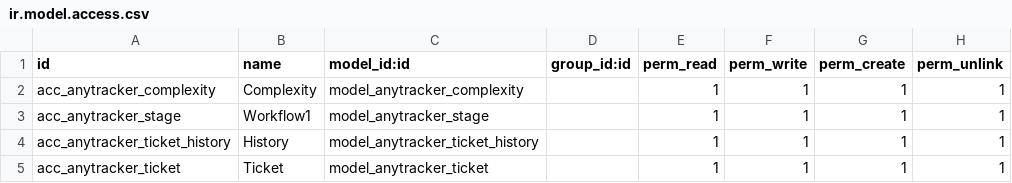
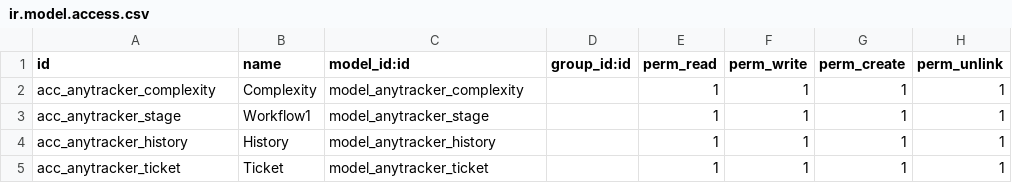
Before and after one commit to anybox/anytracker, a CSV file: anytracker/security/ir.model.access.csv, drawn as a sheet.

Commit message:
fixed bad model name in security file

```diff
--- a/anytracker/security/ir.model.access.csv
+++ b/anytracker/security/ir.model.access.csv
@@ -3,3 +3,3 @@ id,name,model_id:id,group_id:id,perm_read,perm_write,perm_create,perm_unlink
 "acc_anytracker_stage","Workflow1","model_anytracker_stage","",1,1,1,1
-"acc_anytracker_ticket_history","History","model_anytracker_ticket_history","",1,1,1,1
+"acc_anytracker_history","History","model_anytracker_history","",1,1,1,1
 "acc_anytracker_ticket","Ticket","model_anytracker_ticket","",1,1,1,1
```
